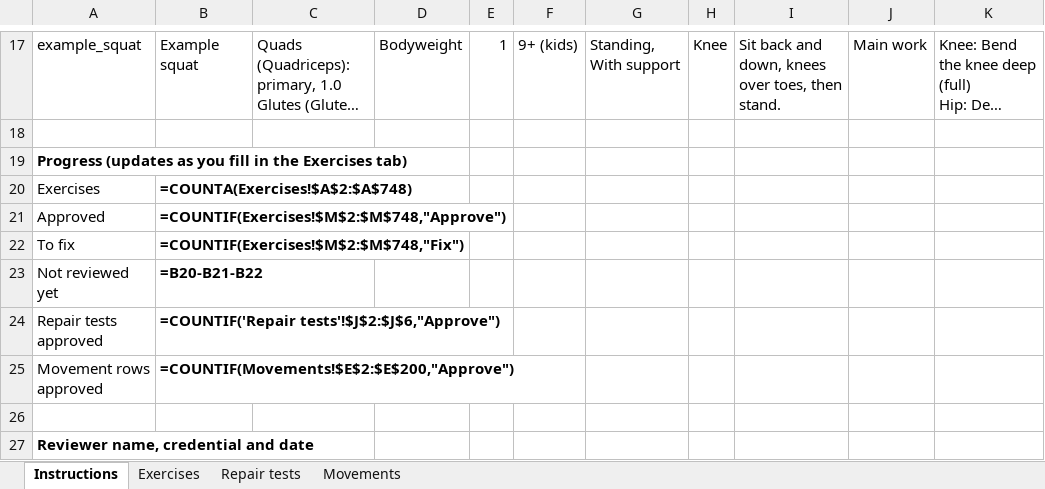
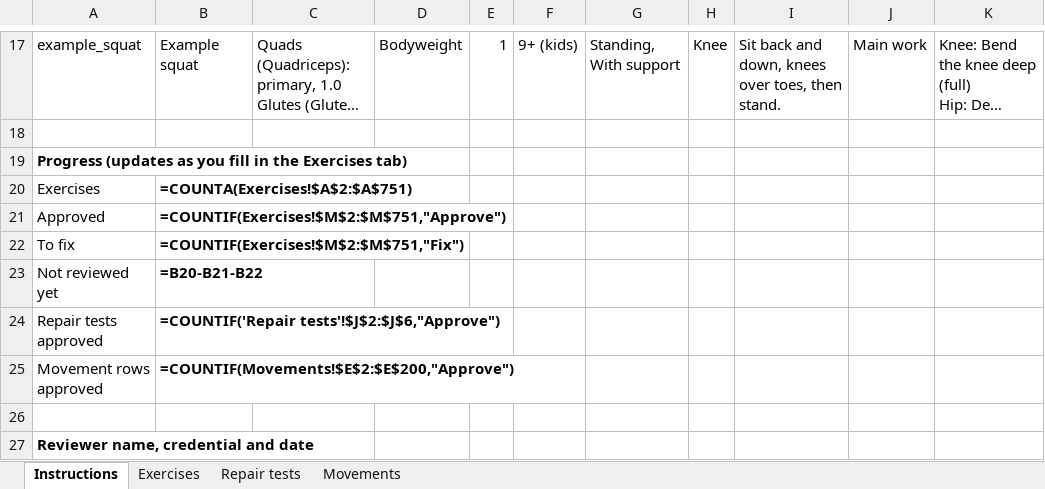
Before and after one commit to danielrodovalho228-ship-it/TapStrong-App, an Excel workbook: docs/review/exercise-review.xlsx, sheet Instructions, drawn as a sheet; only a part is shown, gaps mark what is left out; long unchanged cells end in …; values as stored, in another font and other column widths than the file's, no borders; formulas without a stored value are shown as written; the diff names each change by its address in the sheet, - before the commit and + after, or states it on an @@ line.

```diff
--- a/docs/review/exercise-review.xlsx (sheet Instructions)
+++ b/docs/review/exercise-review.xlsx (sheet Instructions)
-B20: =COUNTA(Exercises!$A$2:$A$748)
+B20: =COUNTA(Exercises!$A$2:$A$751)
-B21: =COUNTIF(Exercises!$M$2:$M$748,"Approve")
+B21: =COUNTIF(Exercises!$M$2:$M$751,"Approve")
-B22: =COUNTIF(Exercises!$M$2:$M$748,"Fix")
+B22: =COUNTIF(Exercises!$M$2:$M$751,"Fix")
```
Also changed, not shown: sheet Exercises, 13 other files.
